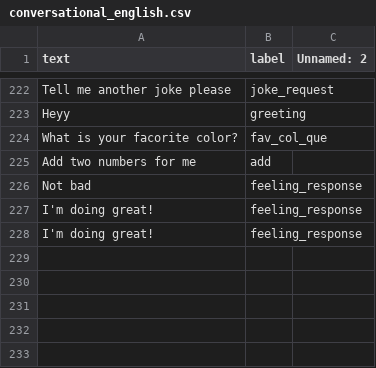
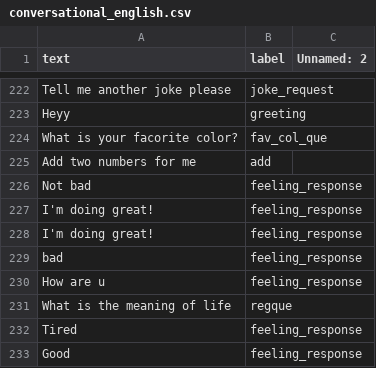
Before and after one commit to Kyn5600/Mimir, a CSV file: conversational_english.csv, drawn as a sheet; only a part is shown, gaps mark what is left out; the diff names each change by its address in the sheet, - before the commit and + after, or states it on an @@ line.

```diff
--- a/conversational_english.csv
+++ b/conversational_english.csv
+row 229: bad | feeling_response
+row 230: How are u | feeling_response
+row 231: What is the meaning of life | regque
+row 232: Tired | feeling_response
+row 233: Good | feeling_response
```
Also changed, not shown: 3 other files.
